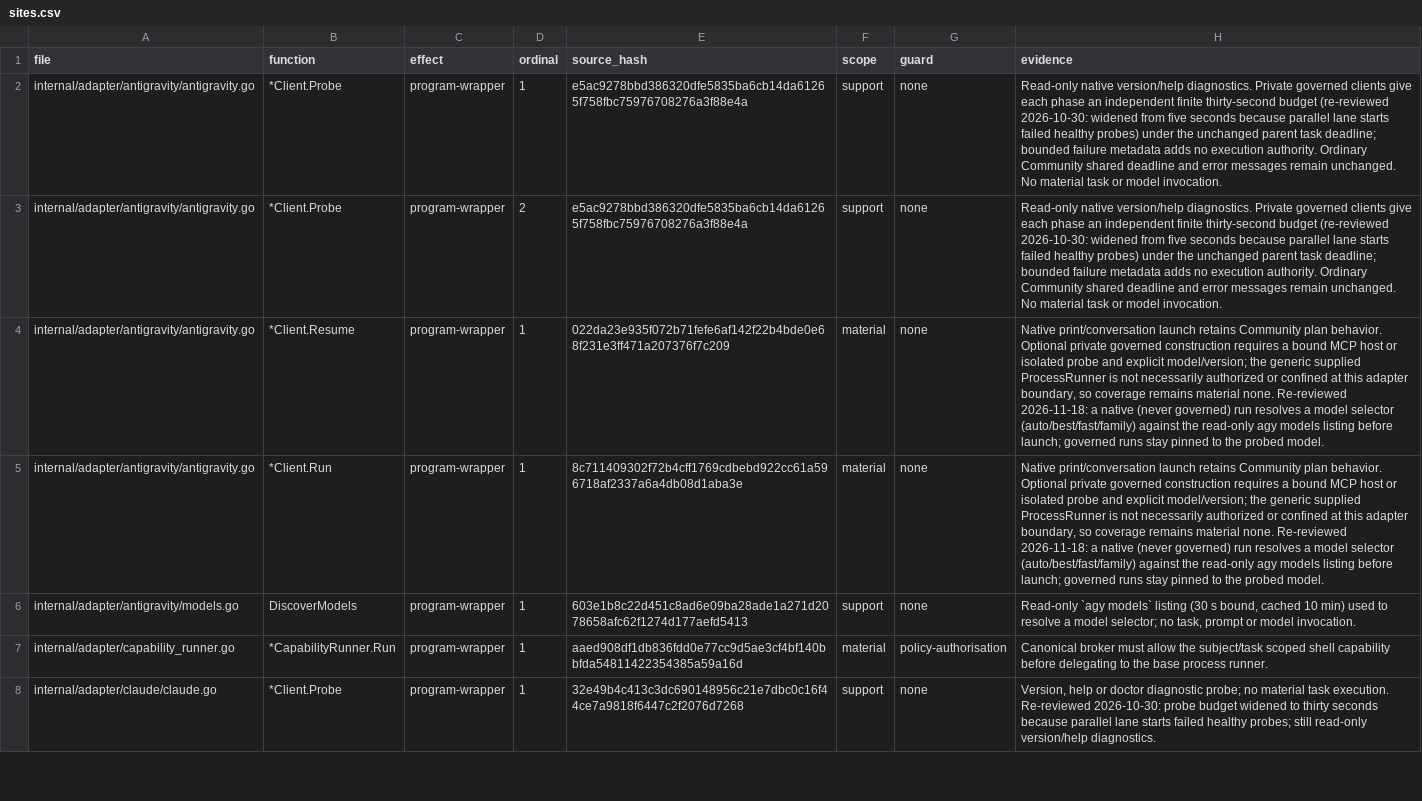
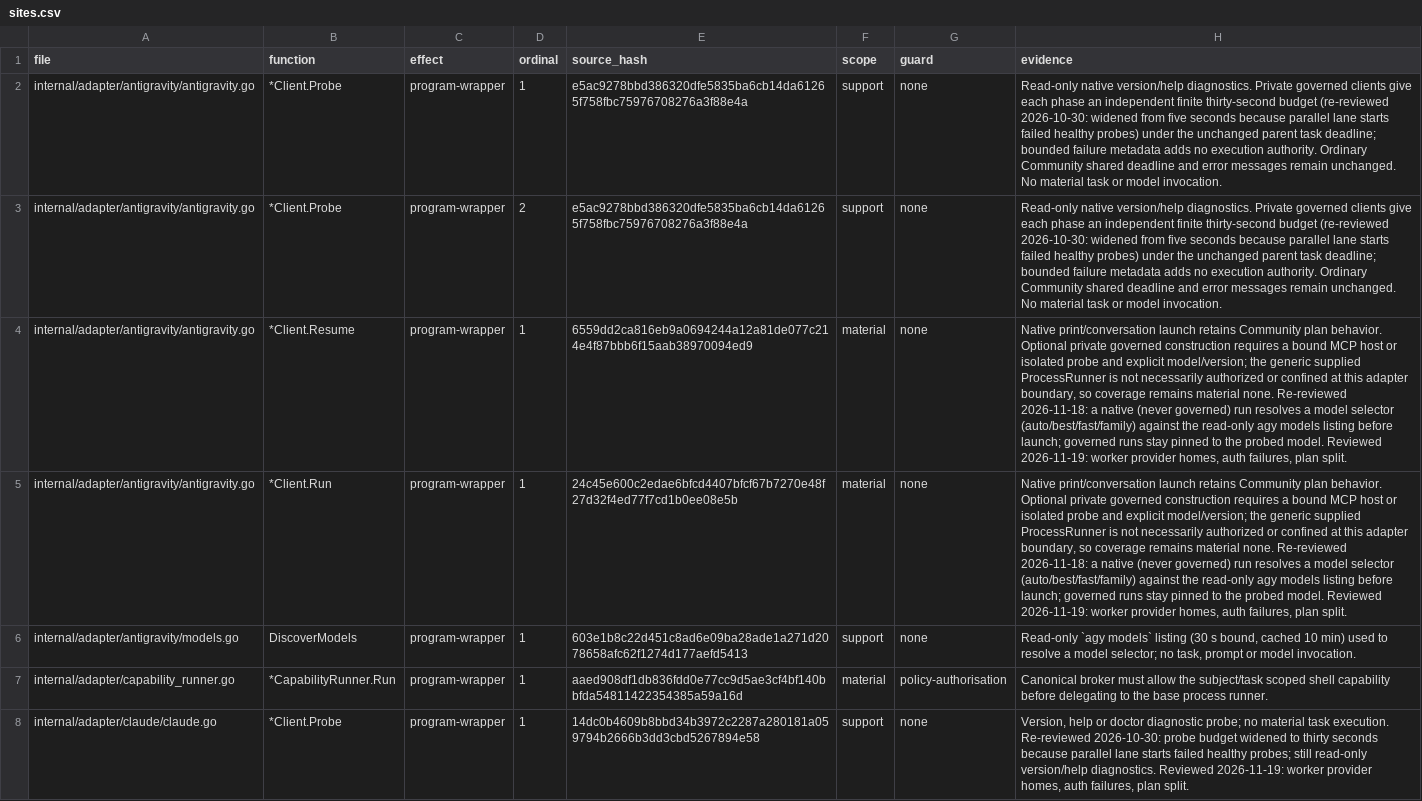
Before and after one commit to Zen1th53/marshal, a CSV file: tools/effect-inventory/sites.csv, drawn as a sheet; only a part is shown; the diff covers the shown part only; the diff names each change by its address in the sheet, - before the commit and + after, or states it on an @@ line.

Commit message:
workers: provider homes, sign-in failures are not quota, plans split per requirement (#283)
Dogfood findings #69, #70 (Linux VM run).

- Workers inherit the owner's CODEX_HOME / CLAUDE_CONFIG_DIR; stale credential links in Marshal-owned governed homes are removed so another account is never reused.
- Sign-in failures are classified as auth (Board: "codex is not signed in for workers: run codex login (or set CODEX_HOME)"), not quota; no cooldown.
- Failure records and the Board carry the worker's stderr head and tail.
- Planning protocol asks for one task per independent requirement; a single task covering many criteria warns the Marshal.

Implemented by Codex; reviewed here. Linux: `internal/tui`, `internal/adapter/...`, `internal/constitution` and the effect inventory pass; `internal/app` and `internal/worker` only fail `TestMarshalOversizedEventRecovery*` and the two honeypot sandbox tests, which fail identically on main in the Lima VM.

```diff
--- a/tools/effect-inventory/sites.csv
+++ b/tools/effect-inventory/sites.csv
-E4 (source_hash): 022da23e935f072b71fefe6af142f22b4bde0e68f231e3ff471a207376f7c209
+E4 (source_hash): 6559dd2ca816eb9a0694244a12a81de077c214e4f87bbb6f15aab38970094ed9
-H4:H5 (evidence): …probed model.
+H4:H5 (evidence): …probed model. Reviewed 2026-11-19: worker provider homes, auth failures, plan split.
-E5 (source_hash): 8c711409302f72b4cff1769cdbebd922cc61a596718af2337a6a4db08d1aba3e
+E5 (source_hash): 24c45e600c2edae6bfcd4407bfcf67b7270e48f27d32f4ed77f7cd1b0ee08e5b
-E8 (source_hash): 32e49b4c413c3dc690148956c21e7dbc0c16f44ce7a9818f6447c2f2076d7268
+E8 (source_hash): 14dc0b4609b8bbd34b3972c2287a280181a059794b2666b3dd3cbd5267894e58
-H8 (evidence): …version/help diagnostics.
+H8 (evidence): …version/help diagnostics. Reviewed 2026-11-19: worker provider homes, auth failures, plan split.
```
Also changed, not shown: 2 added rows and 39 edited cells elsewhere in this file, 49 other files.
